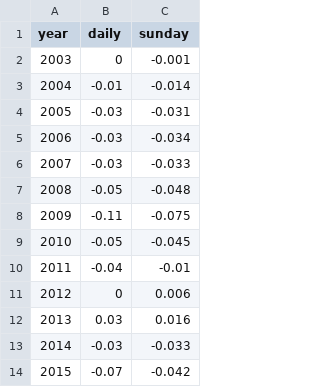
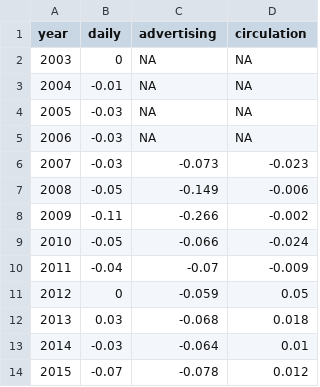
Before and after one commit to kschmidt2/masters-thesis, a CSV file: data/circulation.csv, drawn as a sheet; removed rows and columns are numbered as before the commit, all else as after; the diff names each change by its address in the sheet, - before the commit and + after, or states it on an @@ line.

```diff
--- a/data/circulation.csv
+++ b/data/circulation.csv
-column C (sunday), rows 2-14: -0.001 | -0.014 | -0.031 | -0.034 | -0.033 | -0.048 | -0.075 | -0.045 | -0.01 | 0.006 | 0.016 | -0.033 | -0.042
+column C (advertising), rows 2-14: NA | NA | NA | NA | -0.073 | -0.149 | -0.266 | -0.066 | -0.07 | -0.059 | -0.068 | -0.064 | -0.078
+column D (circulation), rows 2-14: NA | NA | NA | NA | -0.023 | -0.006 | -0.002 | -0.024 | -0.009 | 0.05 | 0.018 | 0.01 | 0.012
```
Also changed, not shown: 5 other files.
